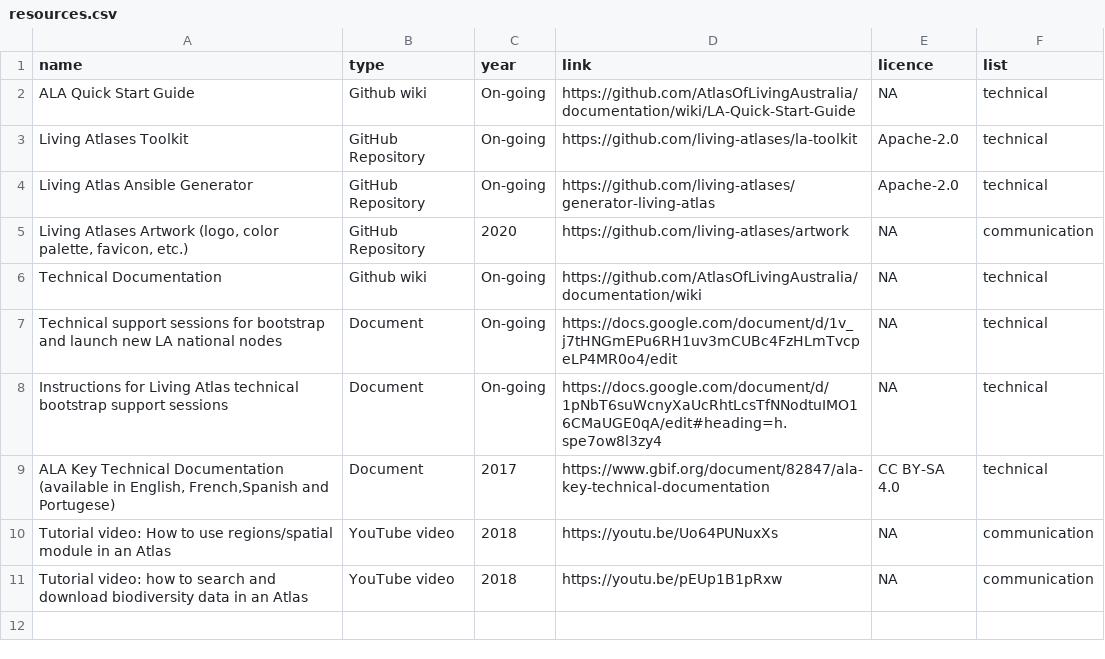
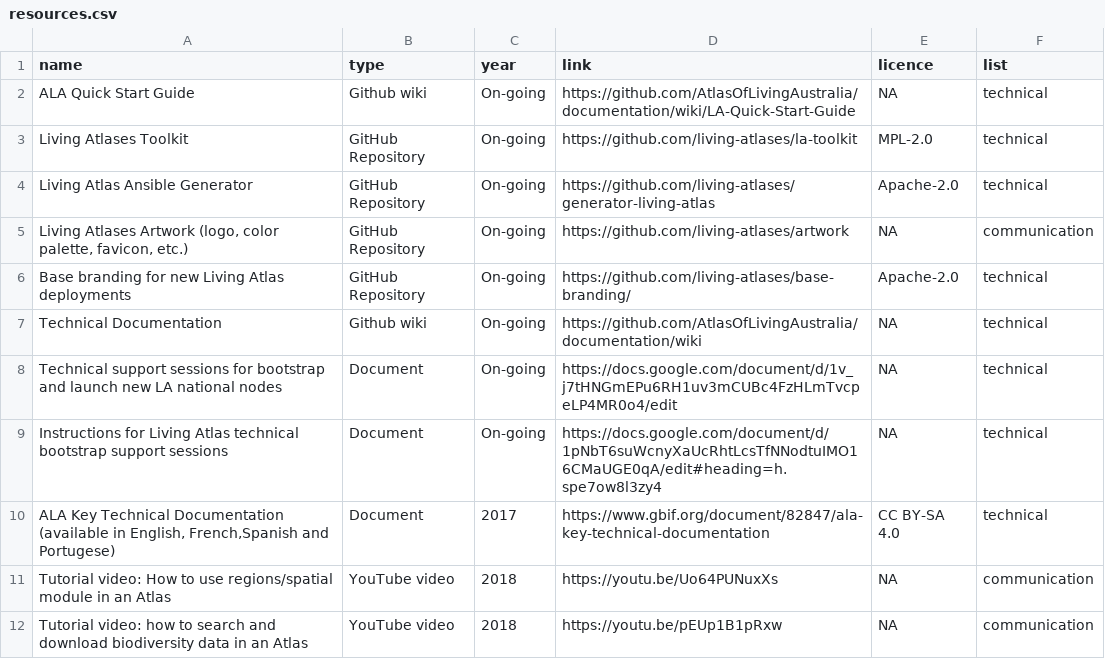
Before and after one commit to gbif/la-website, a CSV file: _data/resources.csv, drawn as a sheet; the diff names each change by its address in the sheet, - before the commit and + after, or states it on an @@ line.

Commit message:
Add resources

```diff
--- a/_data/resources.csv
+++ b/_data/resources.csv
-E3 (licence): Apache-2.0
+E3 (licence): MPL-2.0
-C5 (year): 2020
+C5 (year): On-going
+row 6: Base branding for new Living Atlas deployments | GitHub Repository | On-going | https://github.com/living-atlases/base-branding/ | Apache-2.0 | technical
```
